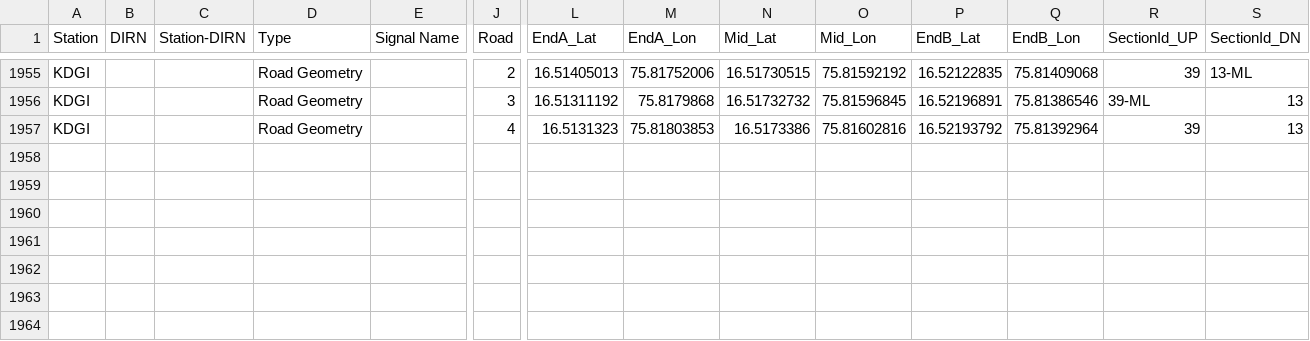
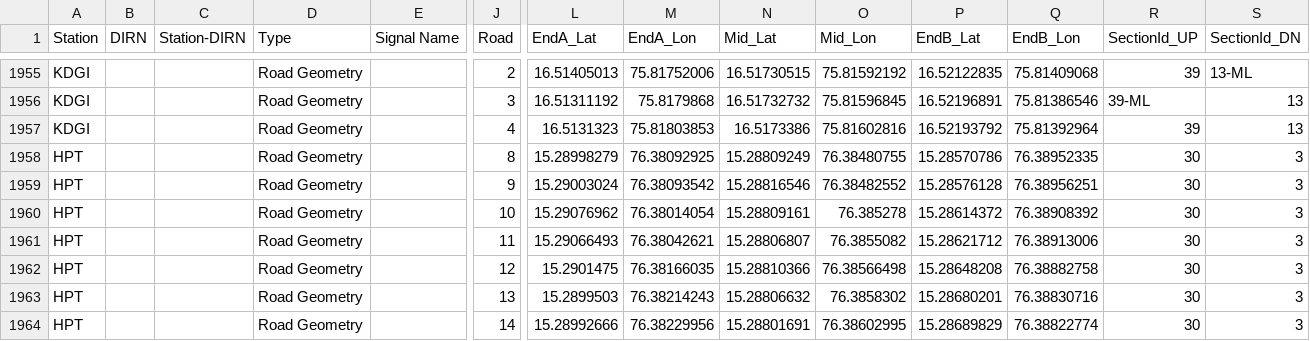
Before and after one commit to SanthoshBanala/SPM-OFFICE, a CSV file: InputBFSDData2_dev.csv, drawn as a sheet; only a part is shown, gaps mark what is left out; rows hold the shown columns only; the diff names each change by its address in the sheet, - before the commit and + after, or states it on an @@ line.

Commit message:
HPT Goods yard added

```diff
--- a/InputBFSDData2_dev.csv
+++ b/InputBFSDData2_dev.csv
+row 1958: HPT |  |  | Road Geometry |  | 8 | 15.28998279 | 76.38092925 | 15.28809249 | 76.38480755 | 15.28570786 | 76.38952335 | 30 | 3
+row 1959: HPT |  |  | Road Geometry |  | 9 | 15.29003024 | 76.38093542 | 15.28816546 | 76.38482552 | 15.28576128 | 76.38956251 | 30 | 3
+row 1960: HPT |  |  | Road Geometry |  | 10 | 15.29076962 | 76.38014054 | 15.28809161 | 76.385278 | 15.28614372 | 76.38908392 | 30 | 3
+row 1961: HPT |  |  | Road Geometry |  | 11 | 15.29066493 | 76.38042621 | 15.28806807 | 76.3855082 | 15.28621712 | 76.38913006 | 30 | 3
+row 1962: HPT |  |  | Road Geometry |  | 12 | 15.2901475 | 76.38166035 | 15.28810366 | 76.38566498 | 15.28648208 | 76.38882758 | 30 | 3
+row 1963: HPT |  |  | Road Geometry |  | 13 | 15.2899503 | 76.38214243 | 15.28806632 | 76.3858302 | 15.28680201 | 76.38830716 | 30 | 3
+row 1964: HPT |  |  | Road Geometry |  | 14 | 15.28992666 | 76.38229956 | 15.28801691 | 76.38602995 | 15.28689829 | 76.38822774 | 30 | 3
```
